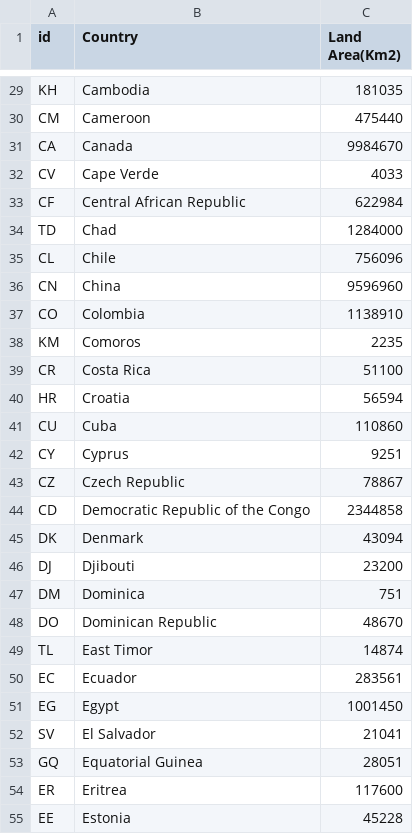
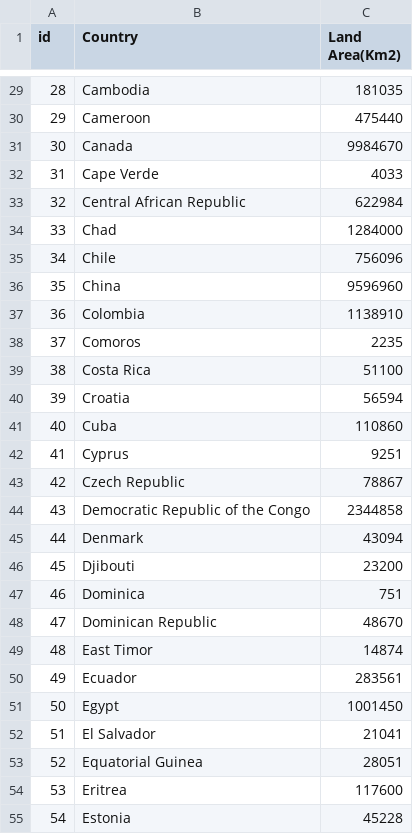
Before and after one commit to Banyik/DataWarehouse-Project, a CSV file: OutputCsvs/Country.csv, drawn as a sheet; only a part is shown, gaps mark what is left out; the diff covers the shown part only.

```diff
--- a/OutputCsvs/Country.csv
+++ b/OutputCsvs/Country.csv
@@ -29,27 +29,27 @@
-"KH","Cambodia",181035
-"CM","Cameroon",475440
-"CA","Canada",9984670
-"CV","Cape Verde",4033
-"CF","Central African Republic",622984
-"TD","Chad",1284000
-"CL","Chile",756096
-"CN","China",9596960
-"CO","Colombia",1138910
-"KM","Comoros",2235
-"CR","Costa Rica",51100
-"HR","Croatia",56594
-"CU","Cuba",110860
-"CY","Cyprus",9251
-"CZ","Czech Republic",78867
-"CD","Democratic Republic of the Congo",2344858
-"DK","Denmark",43094
-"DJ","Djibouti",23200
-"DM","Dominica",751
-"DO","Dominican Republic",48670
-"TL","East Timor",14874
-"EC","Ecuador",283561
-"EG","Egypt",1001450
-"SV","El Salvador",21041
-"GQ","Equatorial Guinea",28051
-"ER","Eritrea",117600
-"EE","Estonia",45228
+28,Cambodia,181035
+29,Cameroon,475440
+30,Canada,9984670
+31,Cape Verde,4033
+32,Central African Republic,622984
+33,Chad,1284000
+34,Chile,756096
+35,China,9596960
+36,Colombia,1138910
+37,Comoros,2235
+38,Costa Rica,51100
+39,Croatia,56594
+40,Cuba,110860
+41,Cyprus,9251
+42,Czech Republic,78867
+43,Democratic Republic of the Congo,2344858
+44,Denmark,43094
+45,Djibouti,23200
+46,Dominica,751
+47,Dominican Republic,48670
+48,East Timor,14874
+49,Ecuador,283561
+50,Egypt,1001450
+51,El Salvador,21041
+52,Equatorial Guinea,28051
+53,Eritrea,117600
+54,Estonia,45228
```
Also changed, not shown: 168 edited cells elsewhere in this file, OutputCsvs/EducationalData.csv, OutputCsvs/EnvironmentalData.csv, 9 other files.
